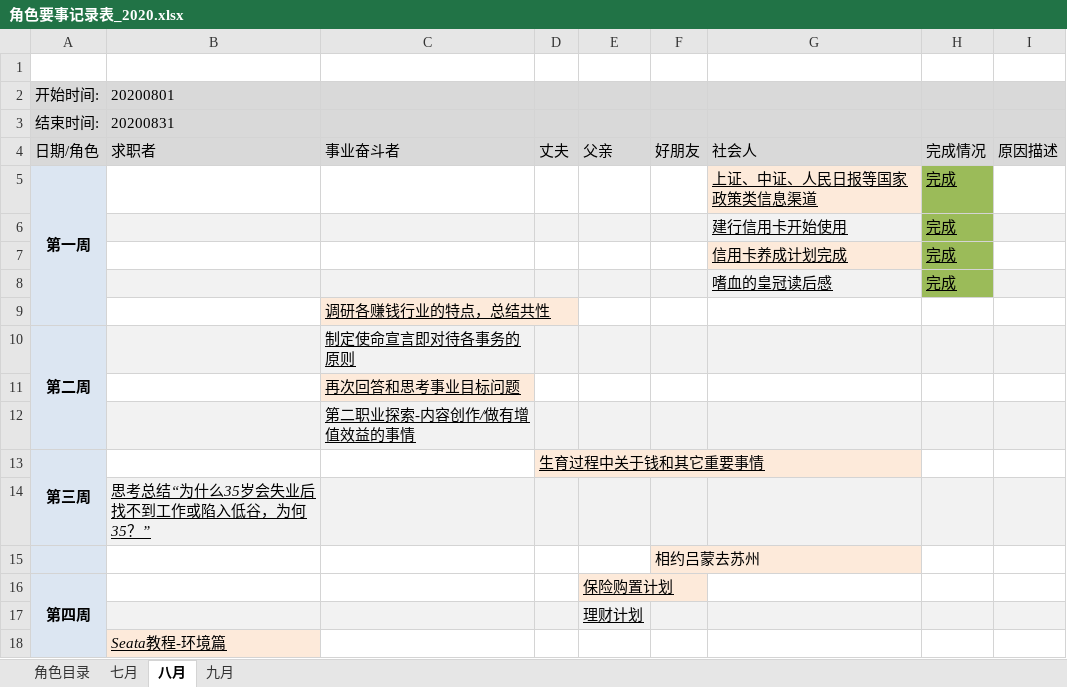
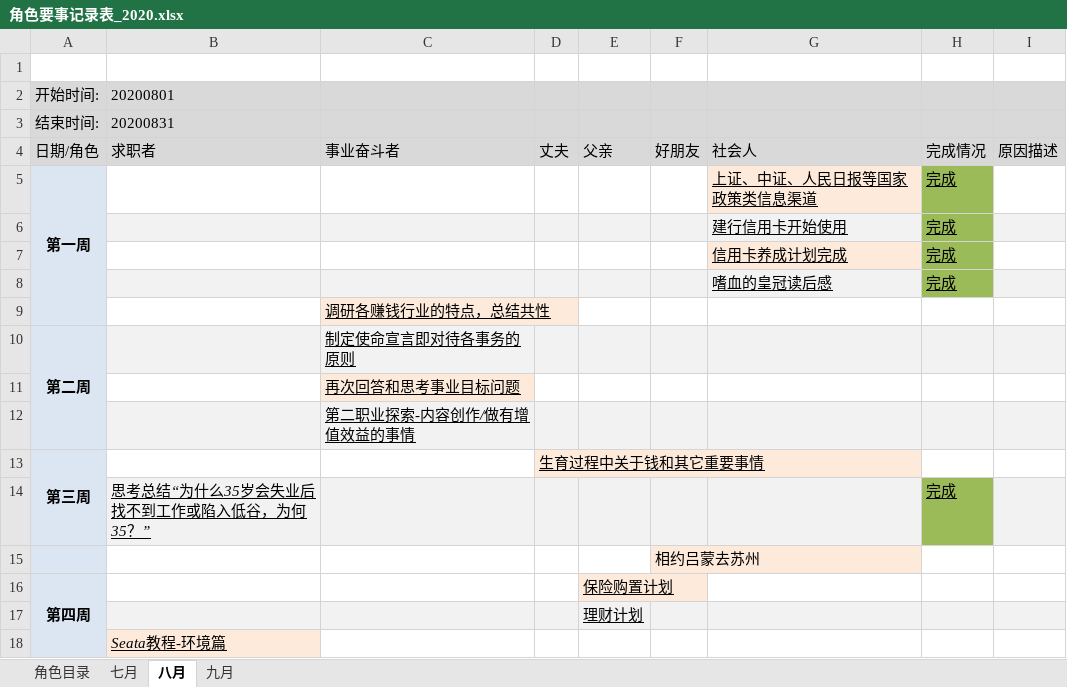
Before and after one commit to monkeyGeek369/icarus_monkeyGeek_source, an Excel workbook: file/personal/roleImportant/角色要事记录表_2020.xlsx, sheet 八月, drawn as a sheet; values as stored, in another font and other column widths than the file's, no borders; the diff names each change by its address in the sheet, - before the commit and + after, or states it on an @@ line.

Commit message:
111

```diff
--- a/file/personal/roleImportant/角色要事记录表_2020.xlsx (sheet 八月)
+++ b/file/personal/roleImportant/角色要事记录表_2020.xlsx (sheet 八月)
-H14: (empty)
+H14: 完成
-H14 fill: #F2F2F2
+H14 fill: #9BBB59
```
